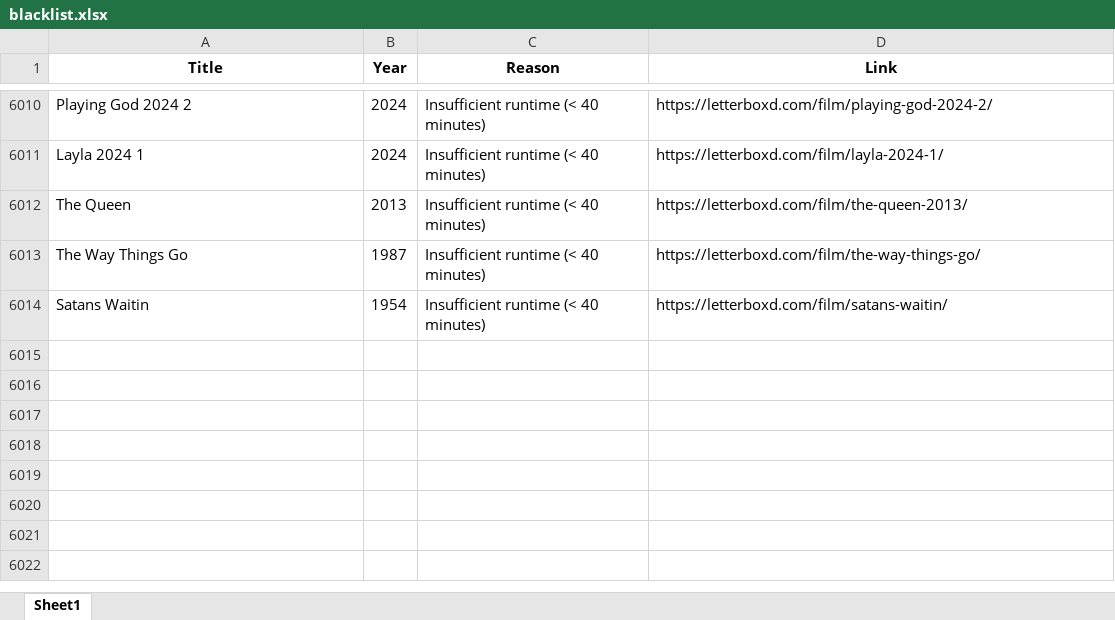
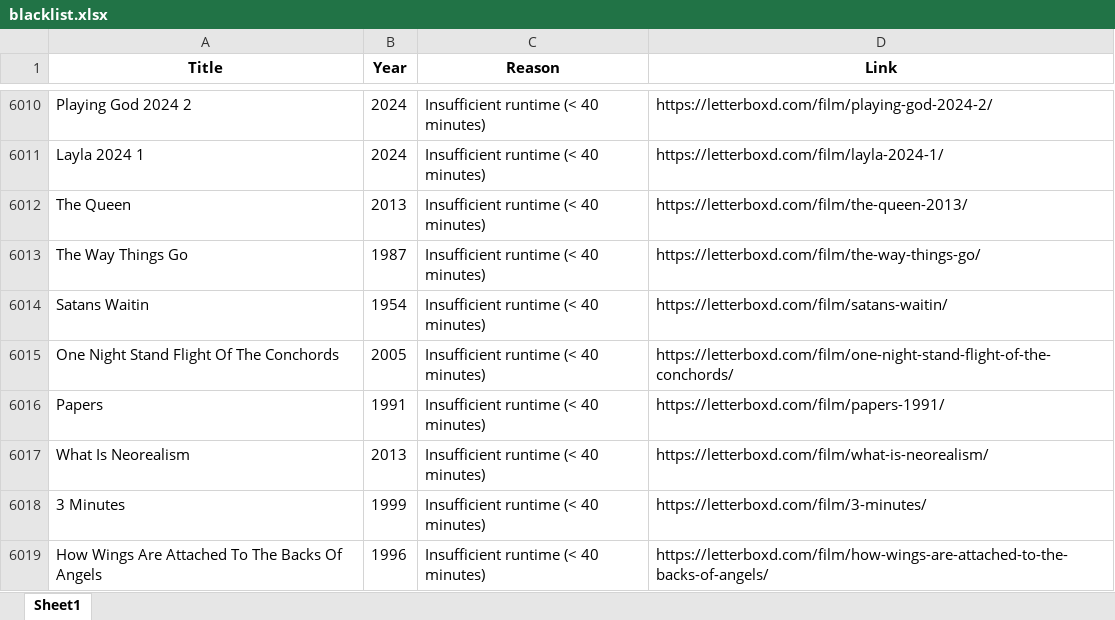
Before and after one commit to bigbadraj/Letterboxd-List-Scraping, an Excel workbook: blacklist.xlsx, sheet Sheet1, drawn as a sheet; only a part is shown, gaps mark what is left out; values as stored, in another font and other column widths than the file's, no borders; the diff names each change by its address in the sheet, - before the commit and + after, or states it on an @@ line.

```diff
--- a/blacklist.xlsx (sheet Sheet1)
+++ b/blacklist.xlsx (sheet Sheet1)
+row 6015: One Night Stand Flight Of The Conchords | 2005 | Insufficient runtime (< 40 minutes) | https://letterboxd.com/film/one-night-stand-flight-of-the-conchords/
+row 6016: Papers | 1991 | Insufficient runtime (< 40 minutes) | https://letterboxd.com/film/papers-1991/
+row 6017: What Is Neorealism | 2013 | Insufficient runtime (< 40 minutes) | https://letterboxd.com/film/what-is-neorealism/
+row 6018: 3 Minutes | 1999 | Insufficient runtime (< 40 minutes) | https://letterboxd.com/film/3-minutes/
+row 6019: How Wings Are Attached To The Backs Of Angels | 1996 | Insufficient runtime (< 40 minutes) | https://letterboxd.com/film/how-wings-are-attached-to-the-backs-of-angels/
```
Also changed, not shown: 3 other files.
